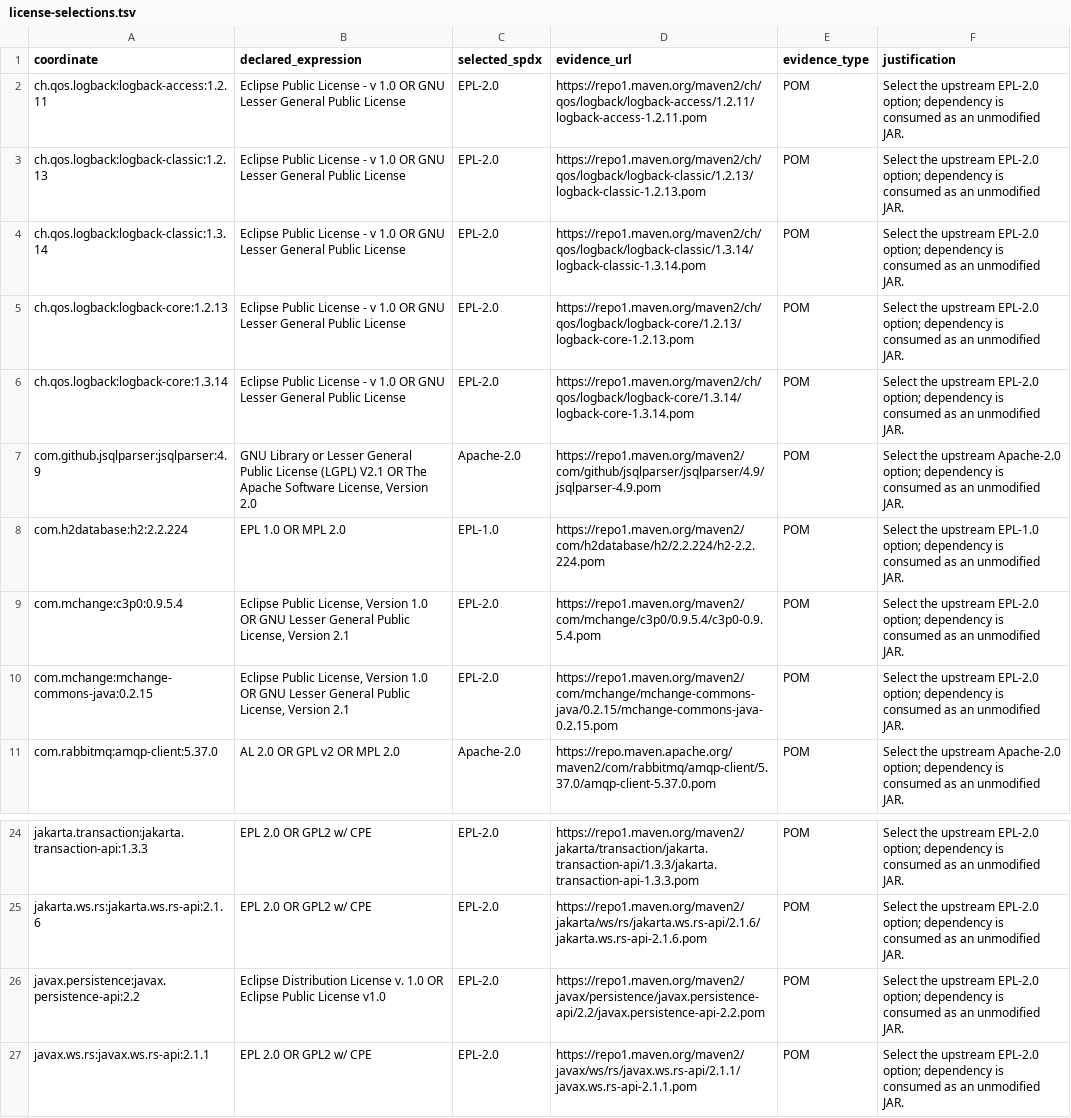
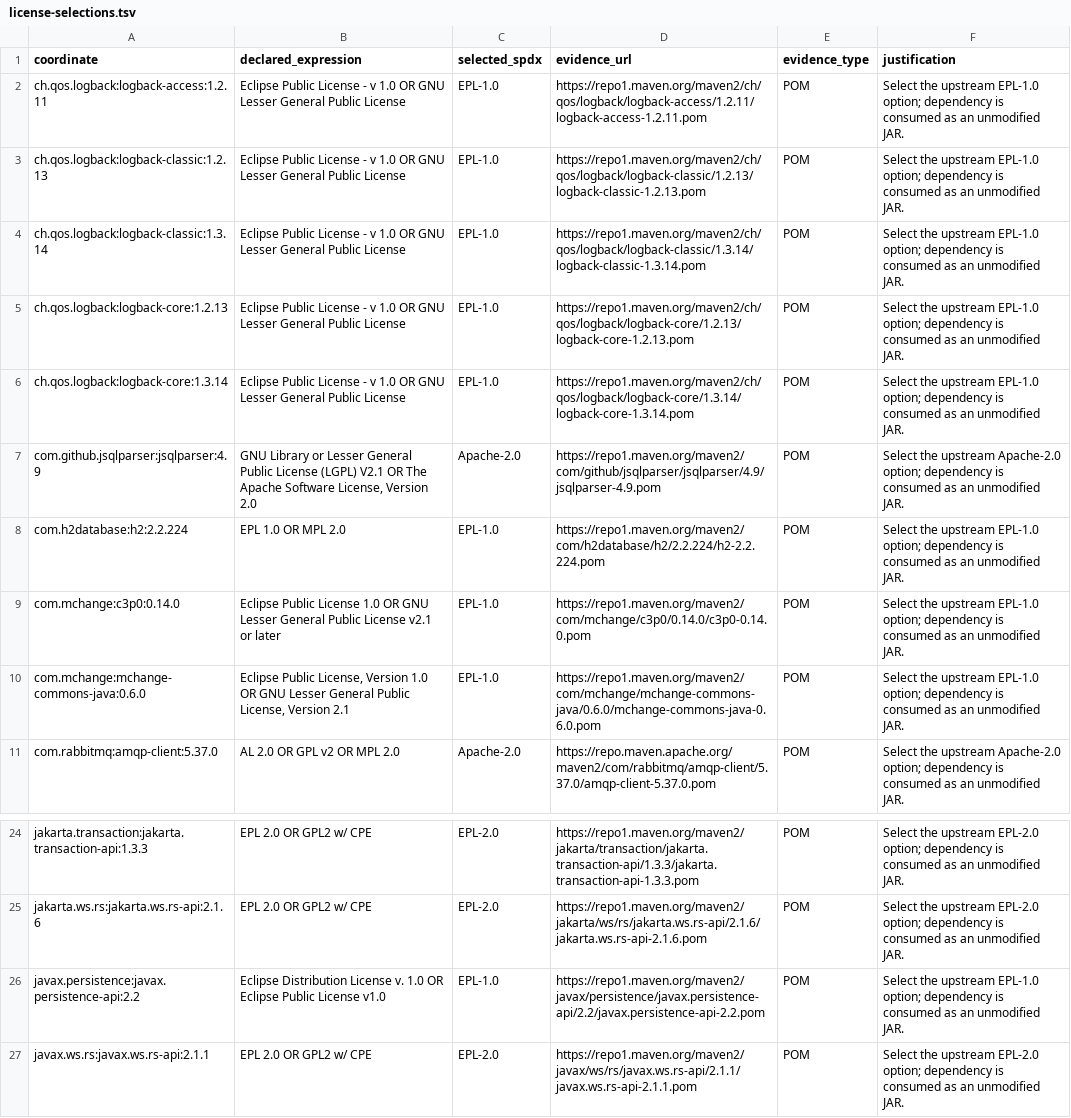
Before and after one commit to ddd-4-java/ddd4j, a TSV file: config/license-selections.tsv, drawn as a sheet; only a part is shown, gaps mark what is left out; the diff names each change by its address in the sheet, - before the commit and + after, or states it on an @@ line.

Commit message:
fix(licenses): recognize EPL 1.0 and refresh c3p0 evidence

```diff
--- a/config/license-selections.tsv
+++ b/config/license-selections.tsv
-C2:C6 (selected_spdx): EPL-2.0
+C2:C6 (selected_spdx): EPL-1.0
-F2:F6 (justification): …the upstream EPL-2.0 option; dependency…
+F2:F6 (justification): …the upstream EPL-1.0 option; dependency…
-A9 (coordinate): com.mchange:c3p0:0.9.5.4
+A9 (coordinate): com.mchange:c3p0:0.14.0
-B9 (declared_expression): Eclipse Public License, Version 1.0 OR GNU Lesser General Public License, Version 2.1
+B9 (declared_expression): Eclipse Public License 1.0 OR GNU Lesser General Public License v2.1 or later
-C9:C10 (selected_spdx): EPL-2.0
+C9:C10 (selected_spdx): EPL-1.0
-D9 (evidence_url): https://repo1.maven.org/maven2/com/mchange/c3p0/0.9.5.4/c3p0-0.9.5.4.pom
+D9 (evidence_url): https://repo1.maven.org/maven2/com/mchange/c3p0/0.14.0/c3p0-0.14.0.pom
-F9:F10 (justification): …the upstream EPL-2.0 option; dependency…
+F9:F10 (justification): …the upstream EPL-1.0 option; dependency…
-A10 (coordinate): com.mchange:mchange-commons-java:0.2.15
+A10 (coordinate): com.mchange:mchange-commons-java:0.6.0
-D10 (evidence_url): https://repo1.maven.org/maven2/com/mchange/mchange-commons-java/0.2.15/mchange-commons-java-0.2.15.pom
+D10 (evidence_url): https://repo1.maven.org/maven2/com/mchange/mchange-commons-java/0.6.0/mchange-commons-java-0.6.0.pom
-C26 (selected_spdx): EPL-2.0
+C26 (selected_spdx): EPL-1.0
-F26 (justification): …the upstream EPL-2.0 option; dependency…
+F26 (justification): …the upstream EPL-1.0 option; dependency…
```
Also changed, not shown: 2 other files.
